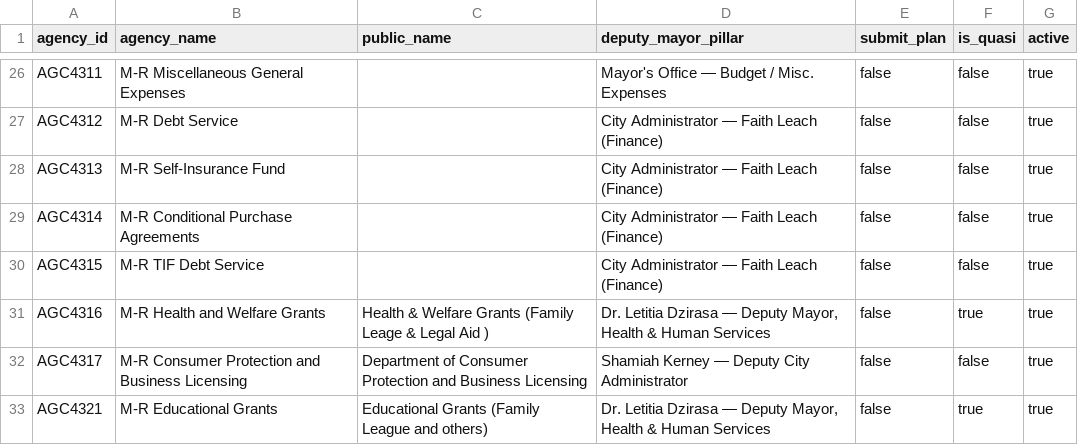
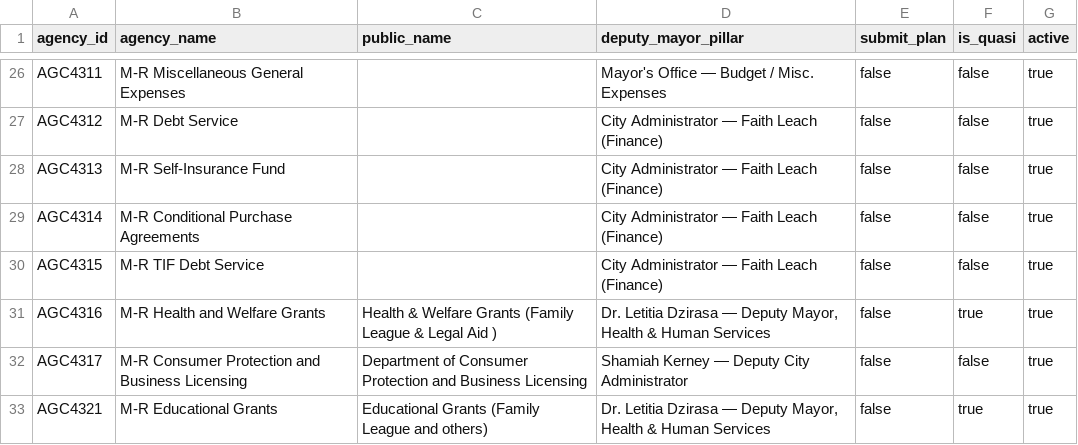
Before and after one commit to city-of-baltimore/cob-performance, a CSV file: database/reference/agency.csv, drawn as a sheet; only a part is shown, gaps mark what is left out.

```diff
--- a/database/reference/agency.csv
+++ b/database/reference/agency.csv
@@ -30,3 +30,3 @@ AGC4314,M-R Conditional Purchase Agreements,,City Administrator — Faith Leach
 AGC4315,M-R TIF Debt Service,,City Administrator — Faith Leach (Finance),false,false,true
-AGC4316,M-R Health and Welfare Grants,Health & Welfare Grants (Family Leage & Legal Aid ),"Dr. Letitia Dzirasa — Deputy Mayor, Health & Human Services",false,true,true
+AGC4316,M-R Health and Welfare Grants,Health & Welfare Grants (Family League & Legal Aid ),"Dr. Letitia Dzirasa — Deputy Mayor, Health & Human Services",false,true,true
 AGC4317,M-R Consumer Protection and Business Licensing,Department of Consumer Protection and Business Licensing,Shamiah Kerney — Deputy City Administrator,false,false,true
```
Also changed, not shown: database/reference/plan_entity.csv, database/reference/plan_entity_service.csv, 47 other files.
